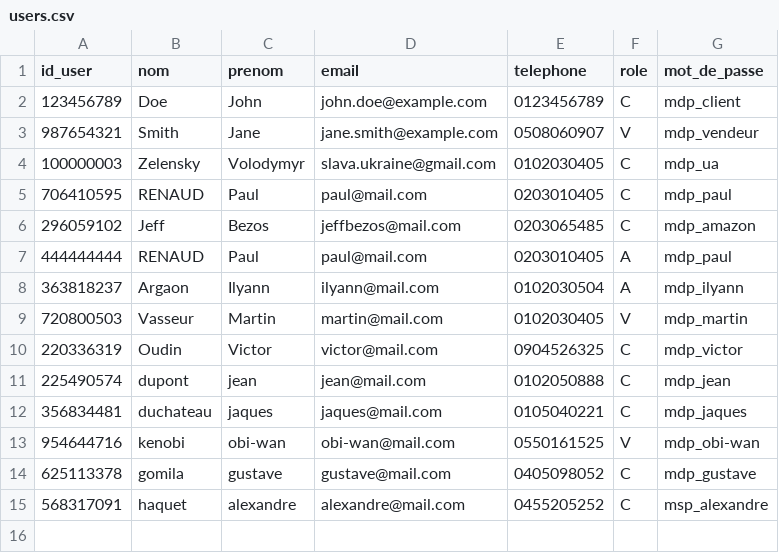
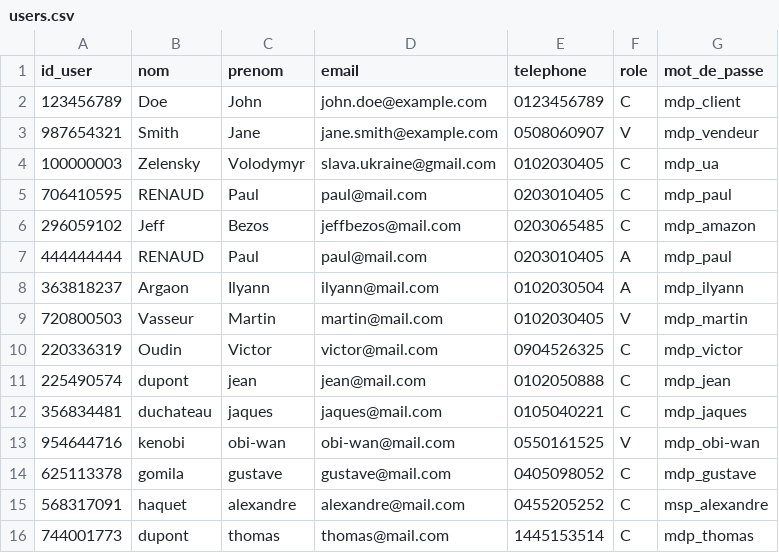
Before and after one commit to paulr04/projet_info_IA_PR, a CSV file: data/users.csv, drawn as a sheet; the diff names each change by its address in the sheet, - before the commit and + after, or states it on an @@ line.

```diff
--- a/data/users.csv
+++ b/data/users.csv
+row 16: 744001773 | dupont | thomas | thomas@mail.com | 1445153514 | C | mdp_thomas
```
Also changed, not shown: data/reservations.csv, data/vehicules.csv, 1 other file.
